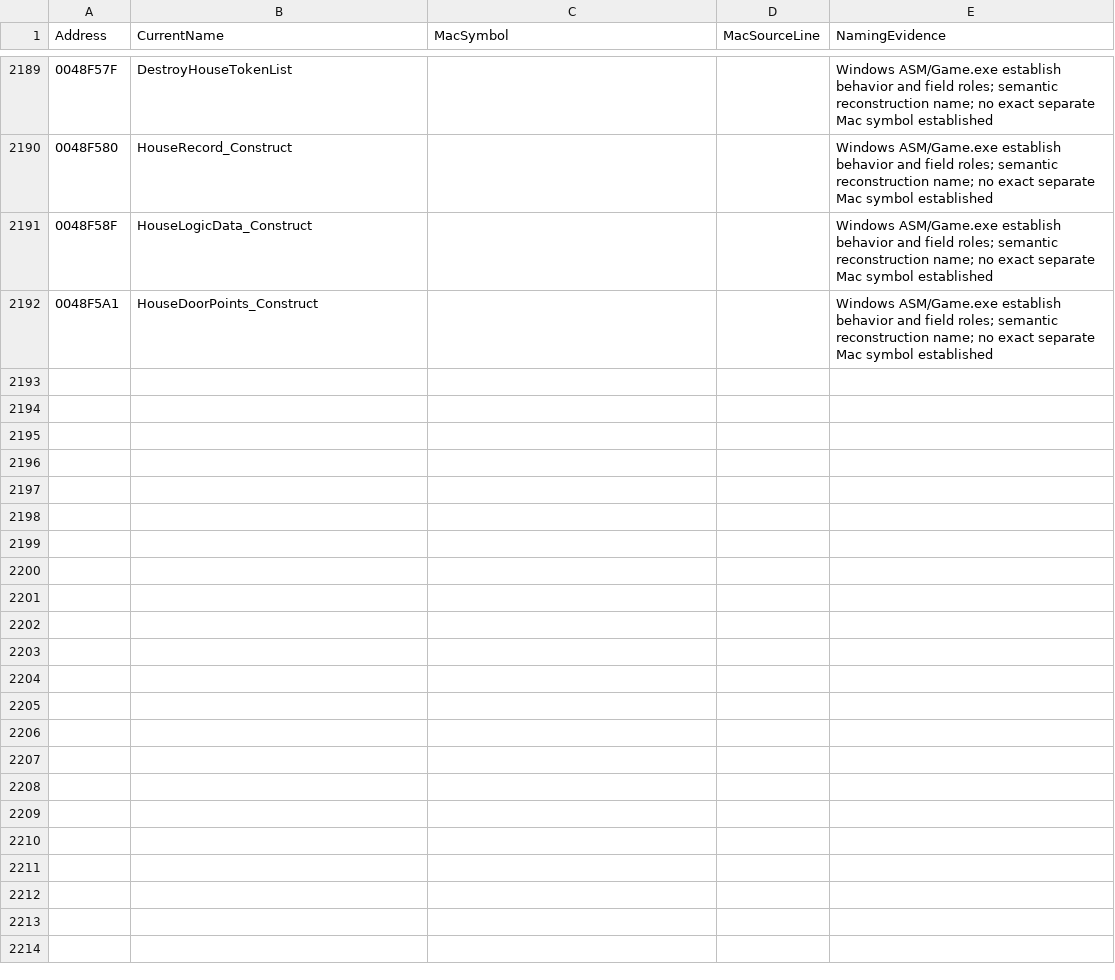
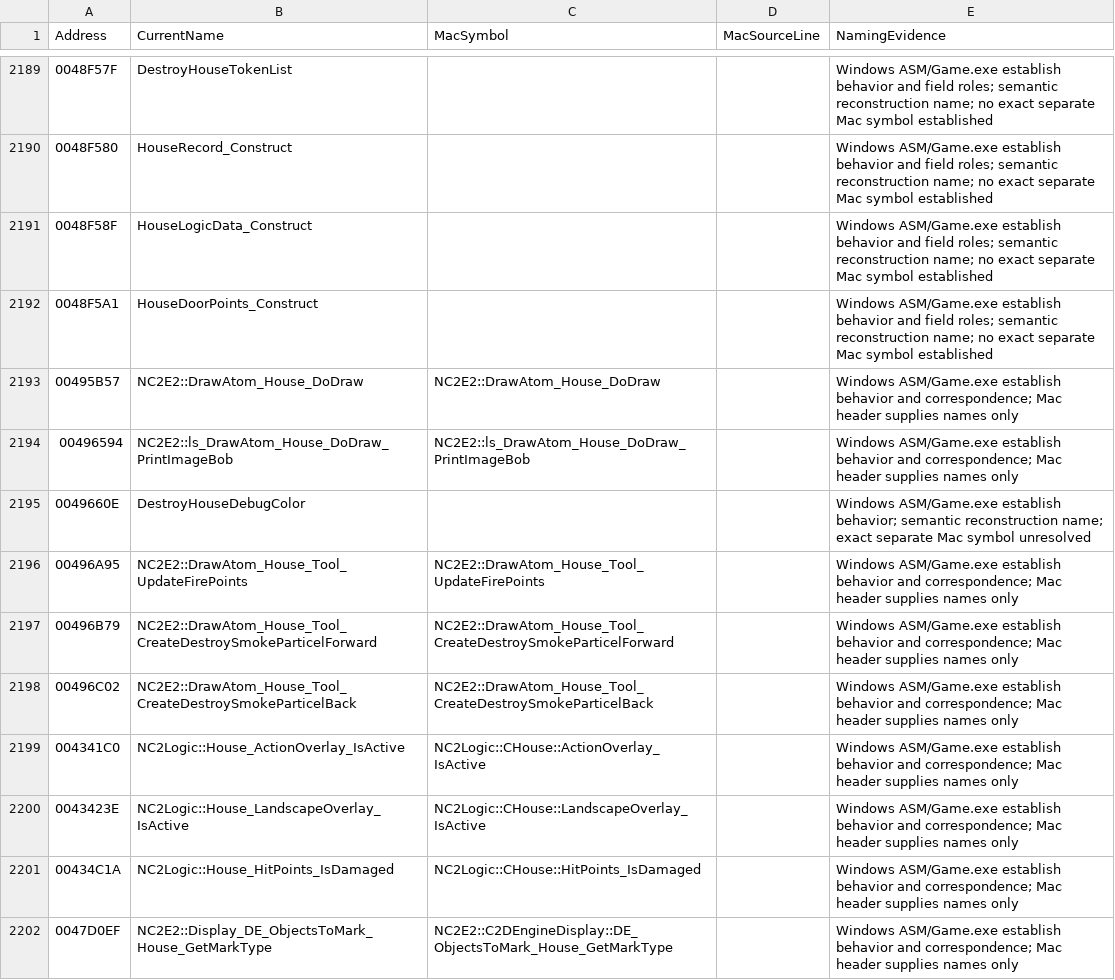
Before and after one commit to HaoJun0823/OpenVikings_cpp, a CSV file: docs/FUNCTION_NAME_MAP.csv, drawn as a sheet; only a part is shown, gaps mark what is left out; the diff covers the shown part only.

Commit message:
Reconstruct Windows house construction and demolition rendering

```diff
--- a/docs/FUNCTION_NAME_MAP.csv
+++ b/docs/FUNCTION_NAME_MAP.csv
@@ -2192 +2192,11 @@ Address,CurrentName,MacSymbol,MacSourceLine,NamingEvidence
 0048F5A1,HouseDoorPoints_Construct,,,Windows ASM/Game.exe establish behavior and field roles; semantic reconstruction name; no exact separate Mac symbol established
+00495B57,NC2E2::DrawAtom_House_DoDraw,NC2E2::DrawAtom_House_DoDraw,,Windows ASM/Game.exe establish behavior and correspondence; Mac header supplies names only
+00496594,NC2E2::ls_DrawAtom_House_DoDraw_PrintImageBob,NC2E2::ls_DrawAtom_House_DoDraw_PrintImageBob,,Windows ASM/Game.exe establish behavior and correspondence; Mac header supplies names only
+0049660E,DestroyHouseDebugColor,,,Windows ASM/Game.exe establish behavior; semantic reconstruction name; exact separate Mac symbol unresolved
+00496A95,NC2E2::DrawAtom_House_Tool_UpdateFirePoints,NC2E2::DrawAtom_House_Tool_UpdateFirePoints,,Windows ASM/Game.exe establish behavior and correspondence; Mac header supplies names only
+00496B79,NC2E2::DrawAtom_House_Tool_CreateDestroySmokeParticelForward,NC2E2::DrawAtom_House_Tool_CreateDestroySmokeParticelForward,,Windows ASM/Game.exe establish behavior and correspondence; Mac header supplies names only
+00496C02,NC2E2::DrawAtom_House_Tool_CreateDestroySmokeParticelBack,NC2E2::DrawAtom_House_Tool_CreateDestroySmokeParticelBack,,Windows ASM/Game.exe establish behavior and correspondence; Mac header supplies names only
+004341C0,NC2Logic::House_ActionOverlay_IsActive,NC2Logic::CHouse::ActionOverlay_IsActive,,Windows ASM/Game.exe establish behavior and correspondence; Mac header supplies names only
+0043423E,NC2Logic::House_LandscapeOverlay_IsActive,NC2Logic::CHouse::LandscapeOverlay_IsActive,,Windows ASM/Game.exe establish behavior and correspondence; Mac header supplies names only
+00434C1A,NC2Logic::House_HitPoints_IsDamaged,NC2Logic::CHouse::HitPoints_IsDamaged,,Windows ASM/Game.exe establish behavior and correspondence; Mac header supplies names only
+0047D0EF,NC2E2::Display_DE_ObjectsToMark_House_GetMarkType,NC2E2::C2DEngineDisplay::DE_ObjectsToMark_House_GetMarkType,,Windows ASM/Game.exe establish behavior and correspondence; Mac header supplies names only
```
Also changed, not shown: 9 added rows elsewhere in this file, docs/TEMPORARY_LINK_STUBS.csv, 26 other files.
